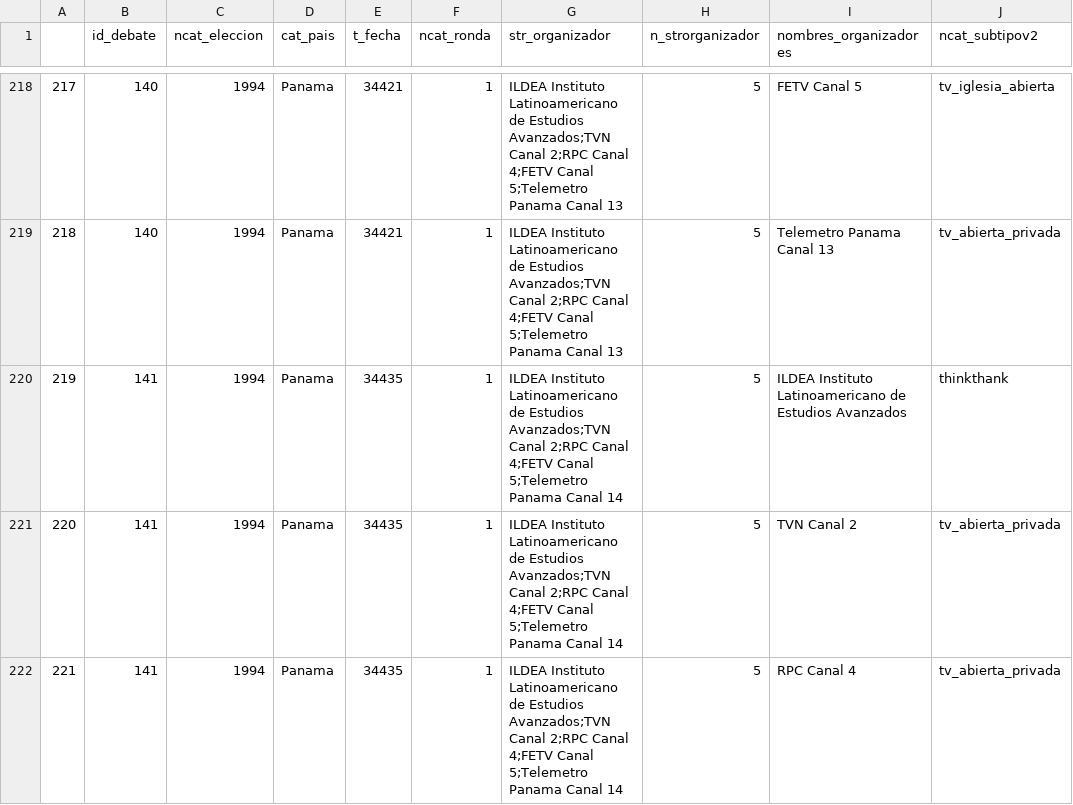
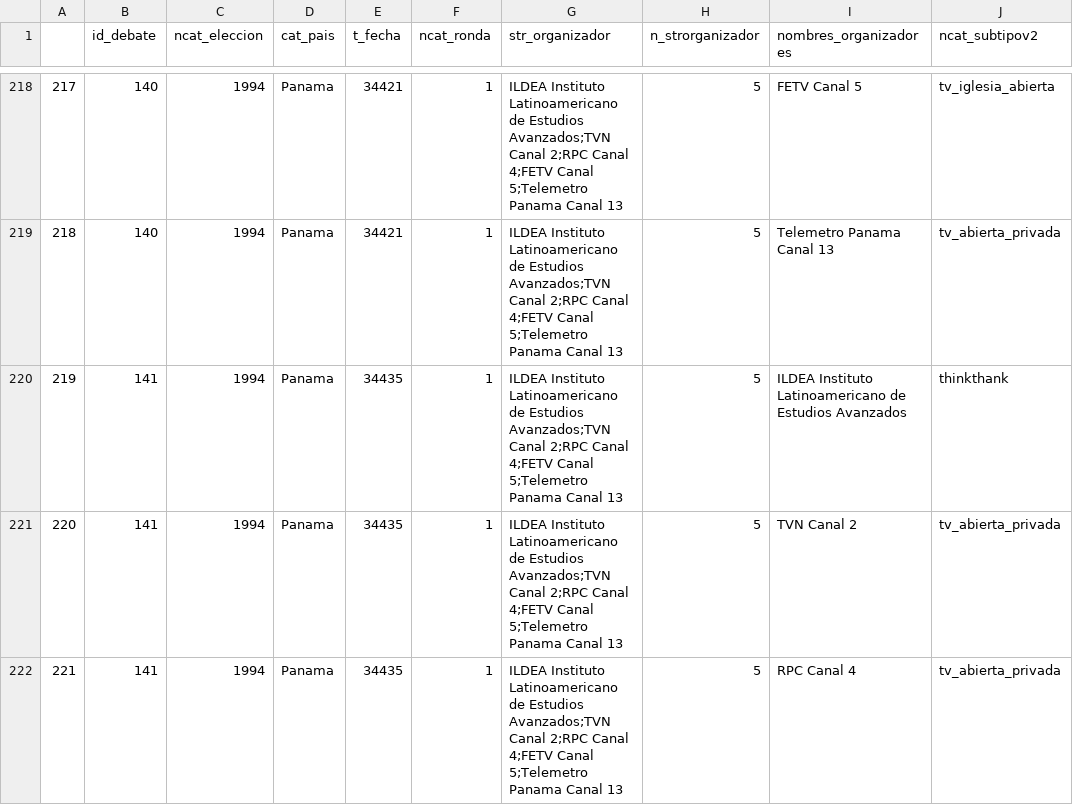
Before and after one commit to CVFH/shiny_debates_latamv3, a CSV file: data/base_organizadores.csv, drawn as a sheet; only a part is shown, gaps mark what is left out; the diff covers the shown part only; the diff names each change by its address in the sheet, - before the commit and + after, or states it on an @@ line.

```diff
--- a/data/base_organizadores.csv
+++ b/data/base_organizadores.csv
-G220:G222 (str_organizador): …Panama Canal 14
+G220:G222 (str_organizador): …Panama Canal 13
```
Also changed, not shown: 39 edited cells elsewhere in this file, 5 other files.
